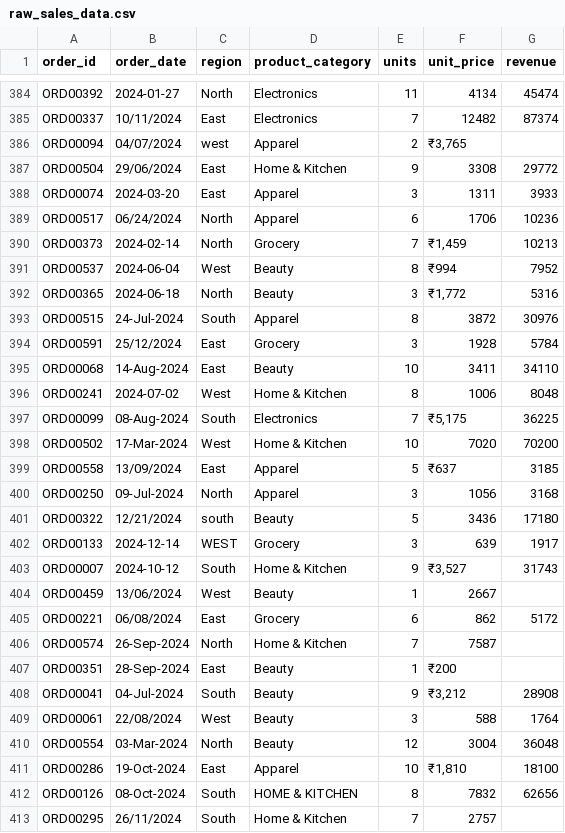
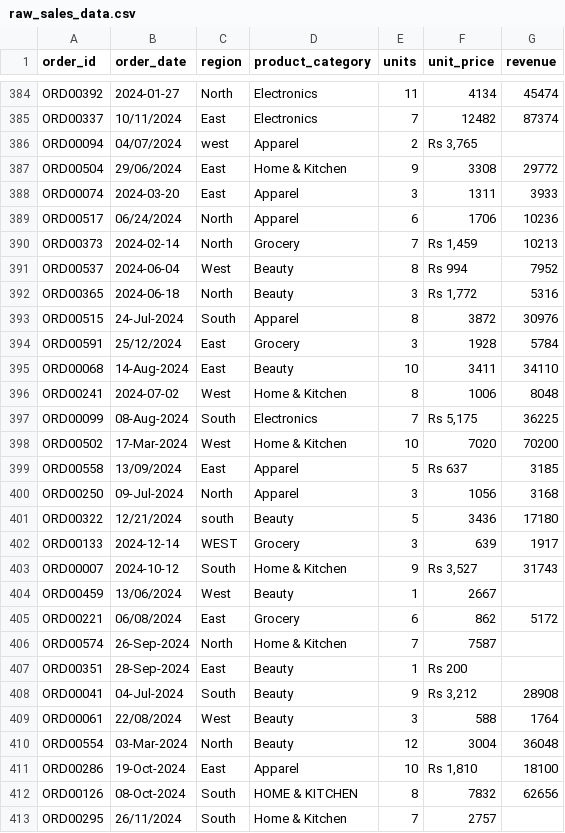
Before and after one commit to anuradha9232/sales-analytics-dashboard, a CSV file: data/raw_sales_data.csv, drawn as a sheet; only a part is shown, gaps mark what is left out; the diff covers the shown part only.

```diff
--- a/data/raw_sales_data.csv
+++ b/data/raw_sales_data.csv
@@ -385,3 +385,3 @@ ORD00392,2024-01-27,  North ,Electronics,11,4134,45474
 ORD00337,10/11/2024,East,Electronics,7,12482,87374
-ORD00094,04/07/2024,west,Apparel,2,"₹3,765",
+ORD00094,04/07/2024,west,Apparel,2,"Rs 3,765",
 ORD00504,29/06/2024,East,Home & Kitchen,9,3308,29772
@@ -389,5 +389,5 @@ ORD00074,2024-03-20,East,Apparel,3,1311,3933
 ORD00517,06/24/2024,North,Apparel,6,1706,10236
-ORD00373,2024-02-14,North,Grocery,7,"₹1,459",10213
-ORD00537,2024-06-04,West,Beauty,8,₹994,7952
-ORD00365,2024-06-18,North,Beauty,3,"₹1,772",5316
+ORD00373,2024-02-14,North,Grocery,7,"Rs 1,459",10213
+ORD00537,2024-06-04,West,Beauty,8,Rs 994,7952
+ORD00365,2024-06-18,North,Beauty,3,"Rs 1,772",5316
 ORD00515,24-Jul-2024,South,Apparel,8,3872,30976
@@ -396,5 +396,5 @@ ORD00068,14-Aug-2024,East,Beauty,10,3411,34110
 ORD00241,2024-07-02,West,Home & Kitchen,8,1006,8048
-ORD00099,08-Aug-2024,South,Electronics,7,"₹5,175",36225
+ORD00099,08-Aug-2024,South,Electronics,7,"Rs 5,175",36225
 ORD00502,17-Mar-2024,West,Home & Kitchen,10,7020,70200
-ORD00558,13/09/2024,East,Apparel,5,₹637,3185
+ORD00558,13/09/2024,East,Apparel,5,Rs 637,3185
 ORD00250,09-Jul-2024,North,Apparel,3,1056,3168
@@ -402,3 +402,3 @@ ORD00322,12/21/2024,south,Beauty,5,3436,17180
 ORD00133,2024-12-14,WEST,Grocery,3,639,1917
-ORD00007,2024-10-12,South,Home & Kitchen,9,"₹3,527",31743
+ORD00007,2024-10-12,South,Home & Kitchen,9,"Rs 3,527",31743
 ORD00459,13/06/2024,West,Beauty,1,2667,
@@ -406,7 +406,7 @@ ORD00221,06/08/2024,East,Grocery,6,862,5172
 ORD00574,26-Sep-2024,North,Home & Kitchen,7,7587,
-ORD00351,28-Sep-2024,East,Beauty,1,₹200,
-ORD00041,04-Jul-2024,  South ,Beauty,9,"₹3,212",28908
+ORD00351,28-Sep-2024,East,Beauty,1,Rs 200,
+ORD00041,04-Jul-2024,  South ,Beauty,9,"Rs 3,212",28908
 ORD00061,22/08/2024,  West ,Beauty,3,588,1764
 ORD00554,03-Mar-2024,North,Beauty,12,3004,36048
-ORD00286,19-Oct-2024,East,Apparel,10,"₹1,810",18100
+ORD00286,19-Oct-2024,East,Apparel,10,"Rs 1,810",18100
 ORD00126,08-Oct-2024,South,HOME & KITCHEN,8,7832,62656
```
Also changed, not shown: 162 edited cells elsewhere in this file, 7 other files.
